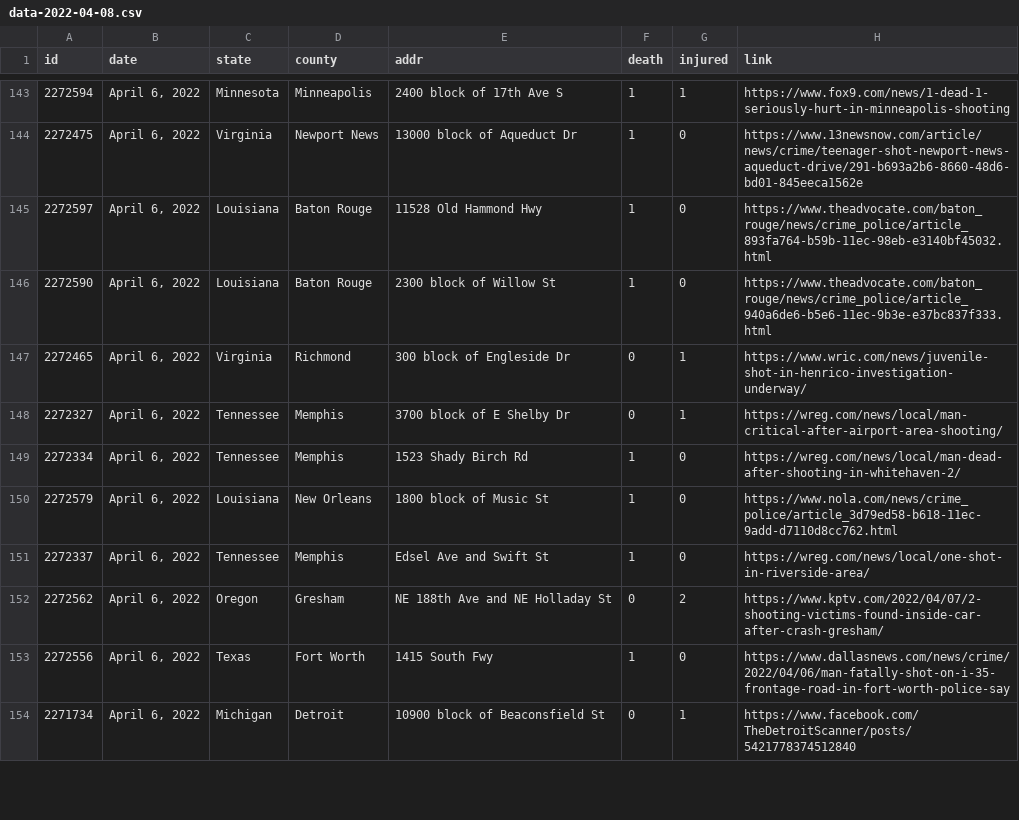
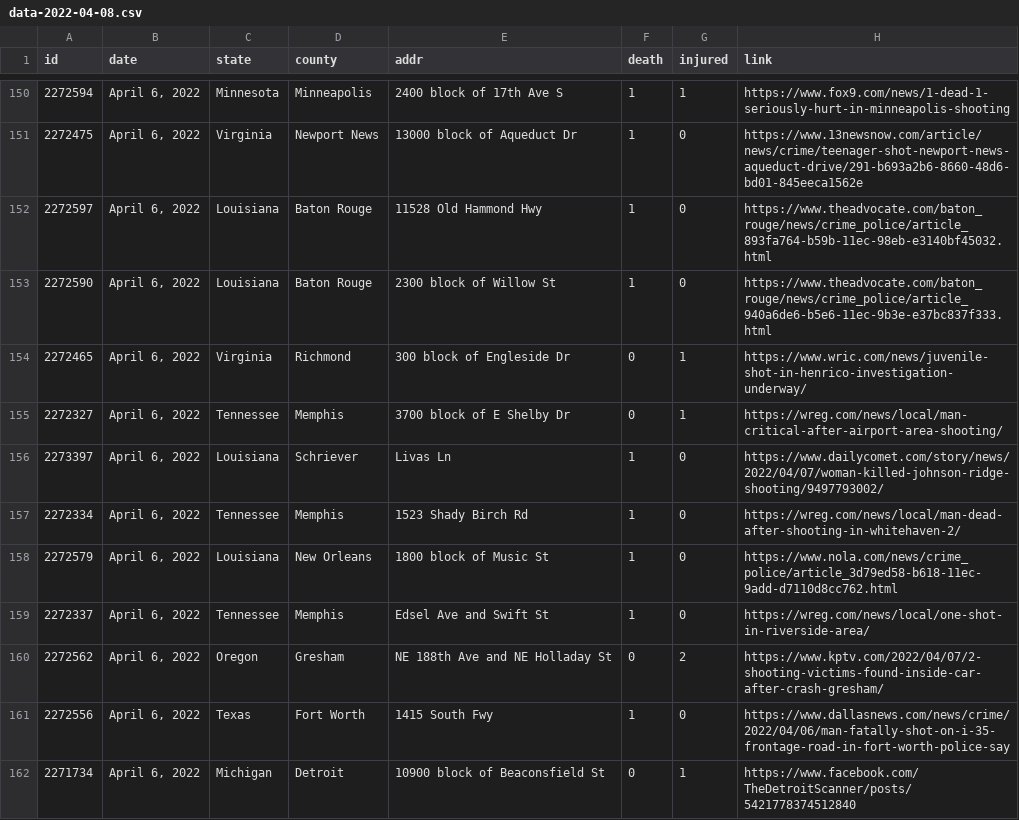
Before and after one commit to ch2ohch2oh/usgunviolence, a CSV file: data/data-2022-04-08.csv, drawn as a sheet; only a part is shown, gaps mark what is left out; the diff covers the shown part only; the diff names each change by its address in the sheet, - before the commit and + after, or states it on an @@ line.

```diff
--- a/data/data-2022-04-08.csv
+++ b/data/data-2022-04-08.csv
+row 156: 2273397 | April 6, 2022 | Louisiana | Schriever | Livas Ln | 1 | 0 | https://www.dailycomet.com/story/news/2022/04/07/woman-killed-johnson-ridge-shooting/9497793002/
```
Also changed, not shown: 8 added rows and 7 removed rows elsewhere in this file, 4 other files.
